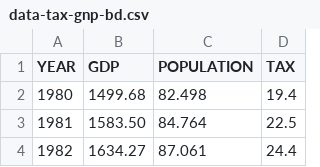
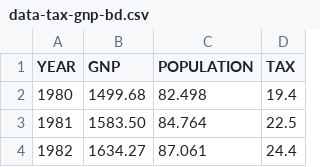
Before and after one commit to FazlyRabbiBD/Data-Science-Book, a CSV file: data-tax-gnp-bd.csv, drawn as a sheet; only a part is shown.

Commit message:
Update data-tax-gnp-bd.csv

```diff
--- a/data-tax-gnp-bd.csv
+++ b/data-tax-gnp-bd.csv
@@ -1,2 +1,2 @@
-YEAR,GDP,POPULATION,TAX
+YEAR,GNP,POPULATION,TAX
 1980,"1499.68",82.498,19.4
```
